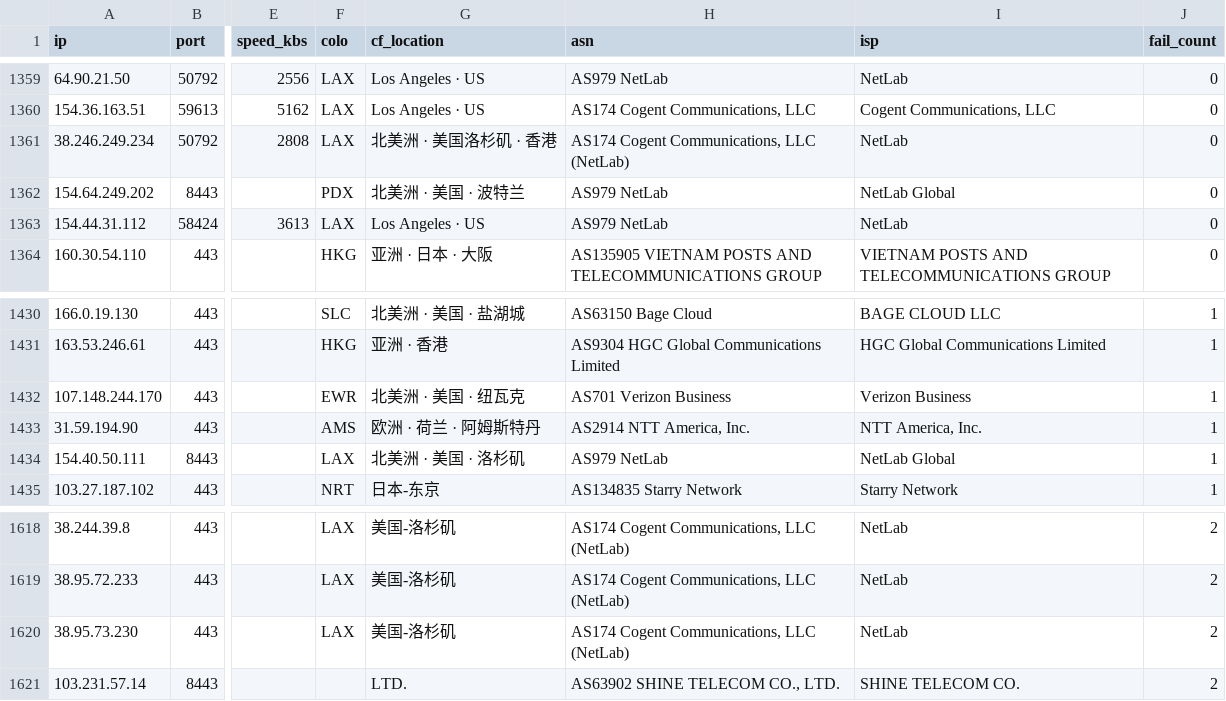
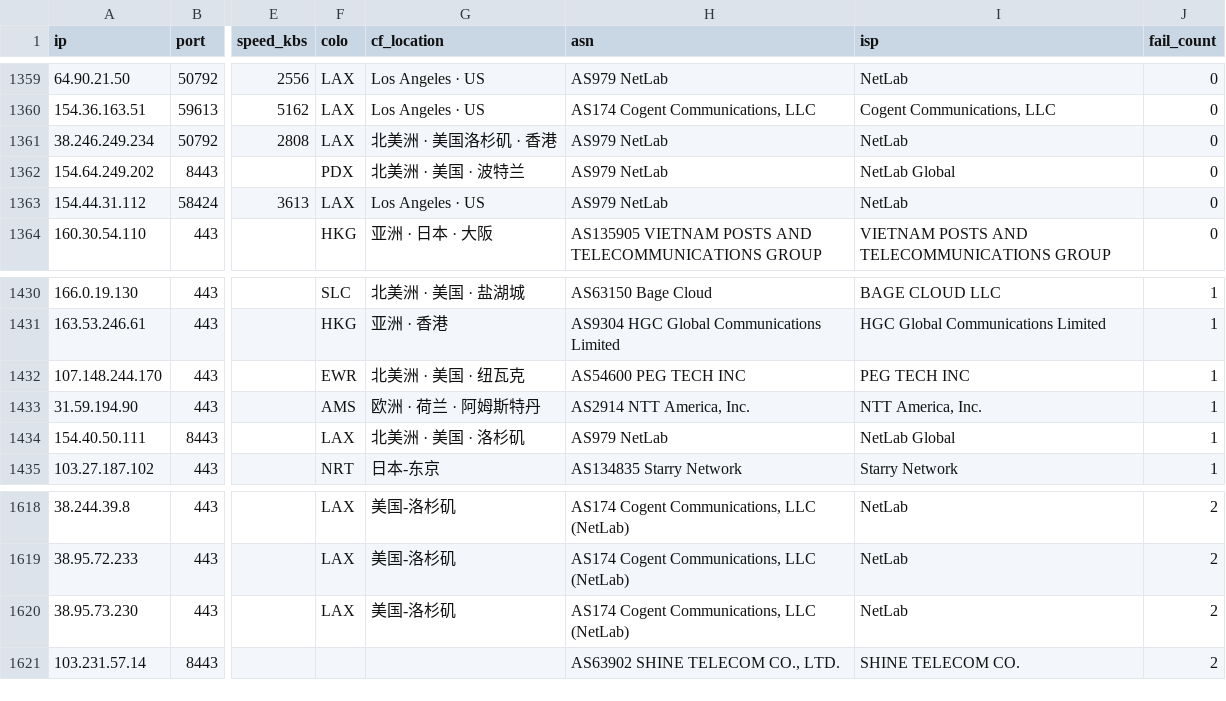
Before and after one commit to skfoa/tg-proxy-fetcher, a CSV file: data/proxyip.csv, drawn as a sheet; only a part is shown, gaps mark what is left out; the diff covers the shown part only; the diff names each change by its address in the sheet, - before the commit and + after, or states it on an @@ line.

```diff
--- a/data/proxyip.csv
+++ b/data/proxyip.csv
-H1361 (asn): AS174 Cogent Communications, LLC (NetLab)
+H1361 (asn): AS979 NetLab
-H1432 (asn): AS701 Verizon Business
+H1432 (asn): AS54600 PEG TECH INC
-I1432 (isp): Verizon Business
+I1432 (isp): PEG TECH INC
-G1621 (cf_location): LTD.
+G1621 (cf_location): (empty)
```
Also changed, not shown: 24 edited cells elsewhere in this file, 6 other files.
